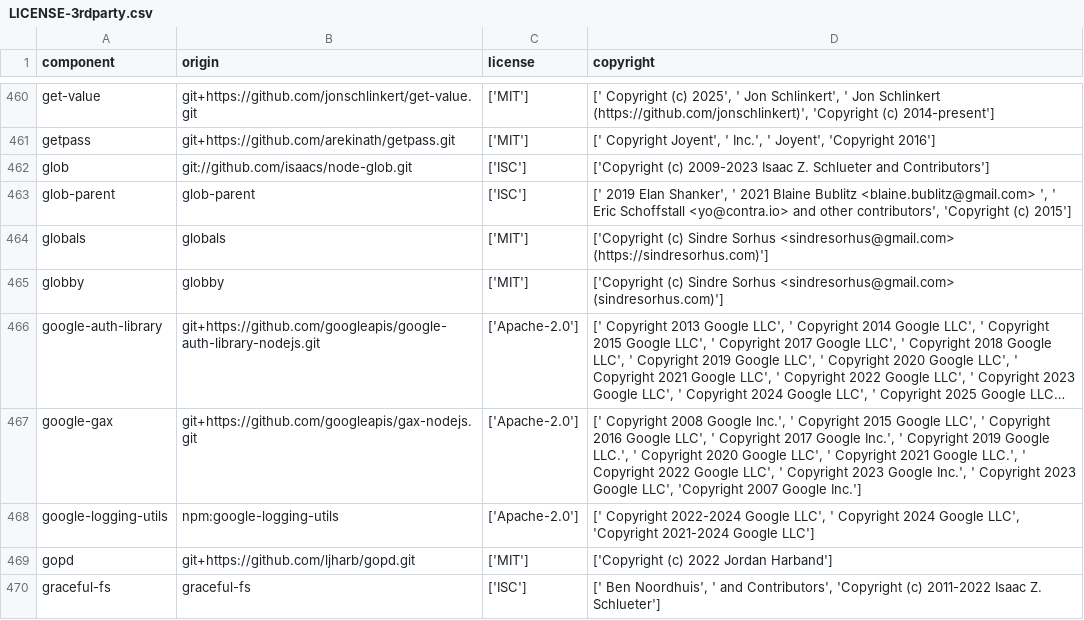
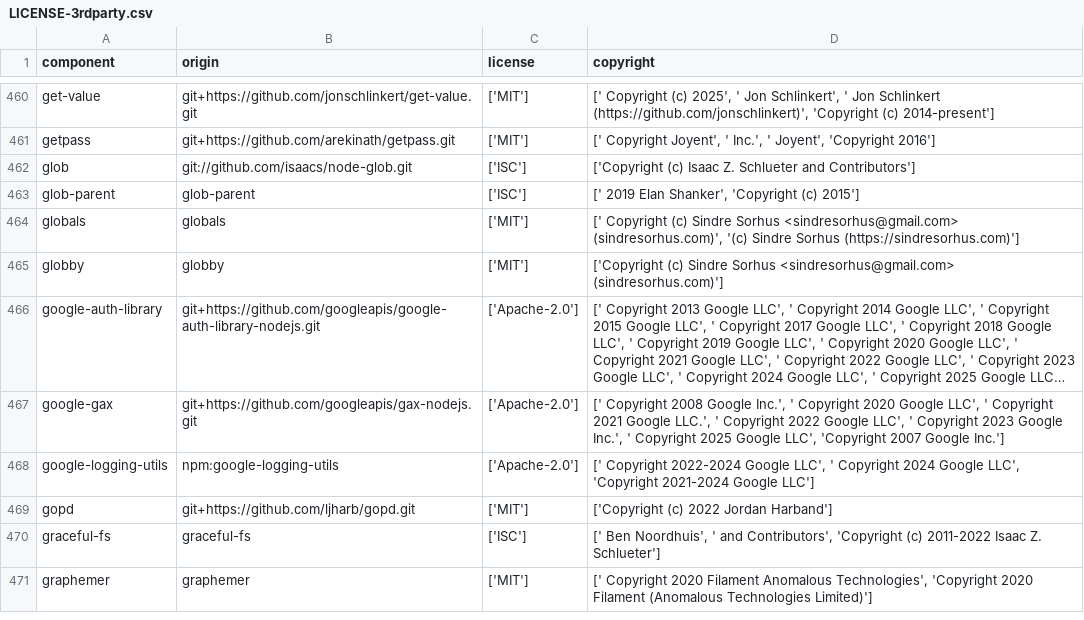
Before and after one commit to DataDog/serverless-remote-instrumentation, a CSV file: LICENSE-3rdparty.csv, drawn as a sheet; only a part is shown, gaps mark what is left out; the shorter side is filled out with more unchanged rows; long unchanged cells end in …; the diff covers the shown part only; the diff names each change by its address in the sheet, - before the commit and + after, or states it on an @@ line.

Commit message:
Release v1.9.0
This release includes the following commits:
322ff45 Release v1.9.0
91bd388 Bump the all-minor-and-patch-updates group with 10 updates
f310d1f fix jest config
805627b switch test
f652232 Add test confirming negative rules
b876701 Delete config hash when starting to instrument
0d5bd12 Only log payload when no configs returned
6cbffd3 Mock sleep and invalidate cache
909a624 Bump the all-minor-and-patch-updates group with 13 updates
afa290b Cleanup
a38587b Fix tests
e5bc96f Add retries for fetching config on uninstrument operation
e1e2dca Bump axios from 1.11.0 to 1.12.0
e161f59 Bump the all-minor-and-patch-updates group with 10 updates
329d5b6 Consolidate runtime support config
601816c Bump the all-minor-and-patch-updates group with 10 updates
efaa2a0 Bump the all-minor-and-patch-updates group with 4 updates
9b918bb Bump the all-minor-and-patch-updates group with 10 updates

```diff
--- a/LICENSE-3rdparty.csv
+++ b/LICENSE-3rdparty.csv
-D462 (copyright): ['Copyright (c) 2009-2023 Isaac Z.…
+D462 (copyright): ['Copyright (c) Isaac Z.…
-D463 (copyright): …Elan Shanker', ' 2021 Blaine Bublitz <blaine.bublitz@gmail.com> ', ' Eric Schoffstall <yo@contra.io> and other contributors', 'Copyright (c)…
+D463 (copyright): …Elan Shanker', 'Copyright (c)…
-D464 (copyright): ['Copyright (c) Sindre Sorhus <sindresorhus@gmail.com> (https://sindresorhus.com)']
+D464 (copyright): [' Copyright (c) Sindre Sorhus <sindresorhus@gmail.com> (sindresorhus.com)', '(c) Sindre Sorhus (https://sindresorhus.com)']
-D467 (copyright): …' Copyright 2015 Google LLC', ' Copyright 2016 Google LLC', ' Copyright 2017 Google Inc.', ' Copyright 2019 Google LLC.', ' Copyright 2020 Google LLC', ' Copyright 2021 Google LLC.', ' Copyright 2022 Google LLC', ' Copyright 2023 Google Inc.', ' Copyright 2023 Google LLC',…
+D467 (copyright): …' Copyright 2020 Google LLC', ' Copyright 2021 Google LLC.', ' Copyright 2022 Google LLC', ' Copyright 2023 Google Inc.', ' Copyright 2025 Google LLC',…
```
Also changed, not shown: 27 edited cells elsewhere in this file.
